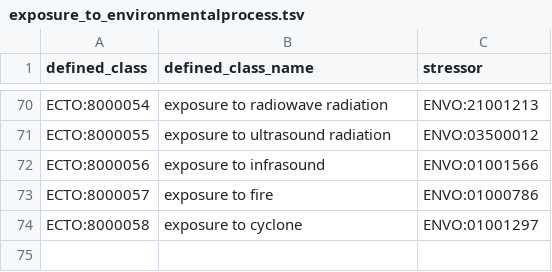
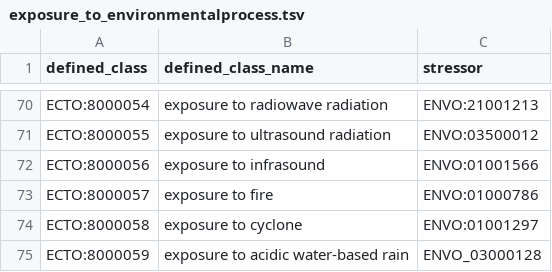
Before and after one commit to EnvironmentOntology/environmental-exposure-ontology, a TSV file: src/patterns/data/default/exposure_to_environmentalprocess.tsv, drawn as a sheet; only a part is shown, gaps mark what is left out.

Commit message:
Update exposure_to_environmentalprocess.tsv

```diff
--- a/src/patterns/data/default/exposure_to_environmentalprocess.tsv
+++ b/src/patterns/data/default/exposure_to_environmentalprocess.tsv
@@ -74 +74,2 @@ ECTO:8000057	exposure to fire	ENVO:01000786
 ECTO:8000058	exposure to cyclone	ENVO:01001297
+ECTO:8000059	exposure to acidic water-based rain	ENVO_03000128
```
